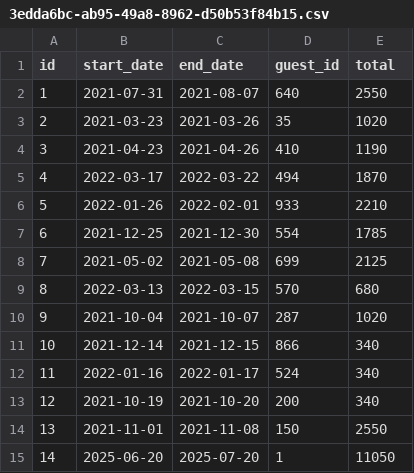
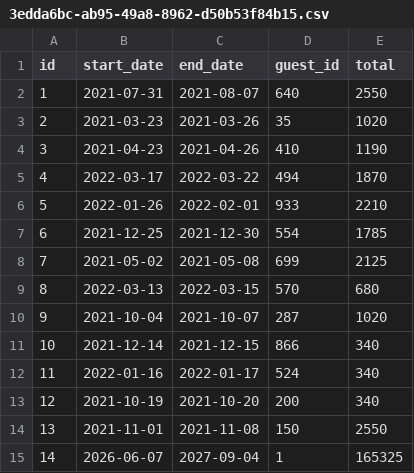
Before and after one commit to Amal-Thomas/Reservation-Management-App, a CSV file: data/reservations/3edda6bc-ab95-49a8-8962-d50b53f84b15.csv, drawn as a sheet.

Commit message:
Made edits to date formatting in UI

```diff
--- a/data/reservations/3edda6bc-ab95-49a8-8962-d50b53f84b15.csv
+++ b/data/reservations/3edda6bc-ab95-49a8-8962-d50b53f84b15.csv
@@ -14,2 +14,2 @@ id,start_date,end_date,guest_id,total
 13,2021-11-01,2021-11-08,150,2550
-14,2025-06-20,2025-07-20,1,11050
+14,2026-06-07,2027-09-04,1,165325
```
Also changed, not shown: 2 other files.
